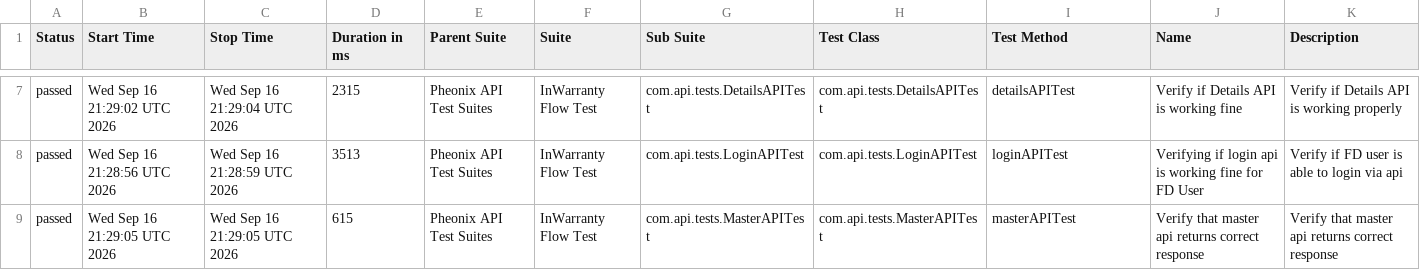
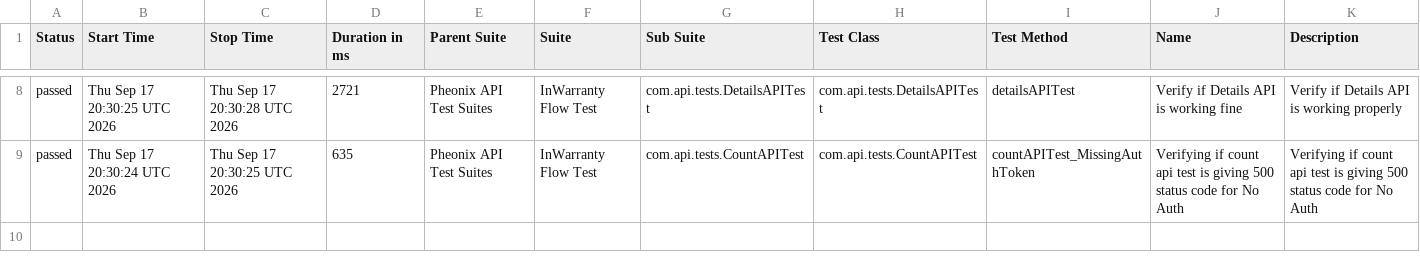
Before and after one commit to kstvds24/Phoenix-TestAutomationFrameWork, a CSV file: data/suites.csv, drawn as a sheet; only a part is shown, gaps mark what is left out; the diff covers the shown part only.

```diff
--- a/data/suites.csv
+++ b/data/suites.csv
@@ -7,3 +8,2 @@
-"passed","Wed Sep 16 21:29:02 UTC 2026","Wed Sep 16 21:29:04 UTC 2026","2315","Pheonix API Test Suites","InWarranty Flow Test","com.api.tests.DetailsAPITest","com.api.tests.DetailsAPITest","detailsAPITest","Verify if Details API is working fine","Verify if Details API is working properly"
-"passed","Wed Sep 16 21:28:56 UTC 2026","Wed Sep 16 21:28:59 UTC 2026","3513","Pheonix API Test Suites","InWarranty Flow Test","com.api.tests.LoginAPITest","com.api.tests.LoginAPITest","loginAPITest","Verifying if login api is working fine for FD User","Verify if FD user is able to login via api"
-"passed","Wed Sep 16 21:29:05 UTC 2026","Wed Sep 16 21:29:05 UTC 2026","615","Pheonix API Test Suites","InWarranty Flow Test","com.api.tests.MasterAPITest","com.api.tests.MasterAPITest","masterAPITest","Verify that master api returns correct response","Verify that master api returns correct response"
+"passed","Thu Sep 17 20:30:25 UTC 2026","Thu Sep 17 20:30:28 UTC 2026","2721","Pheonix API Test Suites","InWarranty Flow Test","com.api.tests.DetailsAPITest","com.api.tests.DetailsAPITest","detailsAPITest","Verify if Details API is working fine","Verify if Details API is working properly"
+"passed","Thu Sep 17 20:30:24 UTC 2026","Thu Sep 17 20:30:25 UTC 2026","635","Pheonix API Test Suites","InWarranty Flow Test","com.api.tests.CountAPITest","com.api.tests.CountAPITest","countAPITest_MissingAuthToken","Verifying if count api test is giving 500 status code for No Auth","Verifying if count api test is giving 500 status code for No Auth"
```
Also changed, not shown: 1 added row and 31 edited cells elsewhere in this file, data/behaviors.csv, 58 other files.
